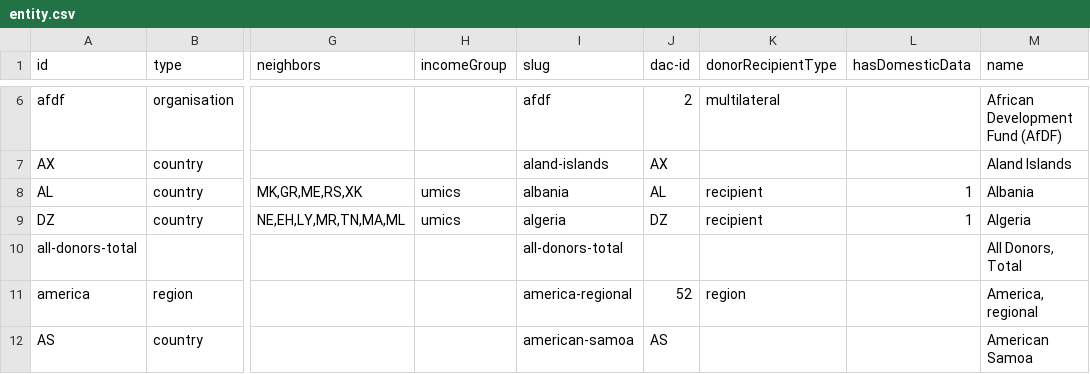
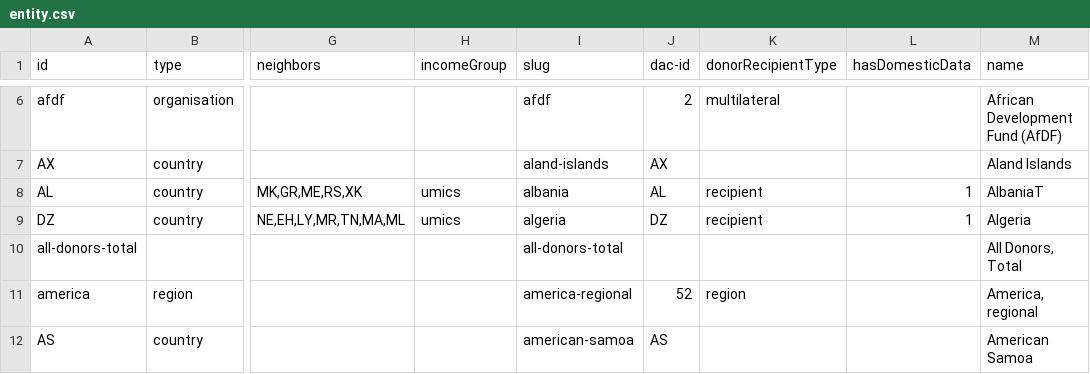
Before and after one commit to devinit/Datahub-cms, a CSV file: global/entity.csv, drawn as a sheet; only a part is shown, gaps mark what is left out; the diff names each change by its address in the sheet, - before the commit and + after, or states it on an @@ line.

Commit message:
Update entity.csv

```diff
--- a/global/entity.csv
+++ b/global/entity.csv
-M8 (name): Albania
+M8 (name): AlbaniaT
```
